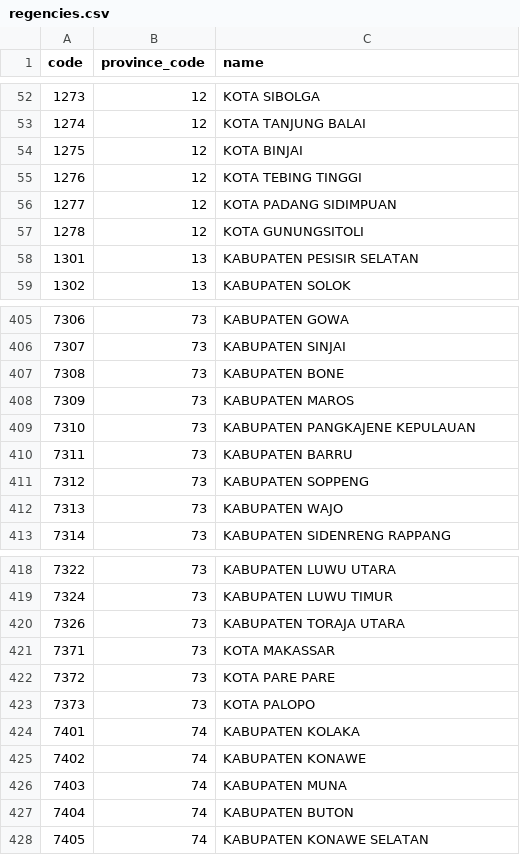
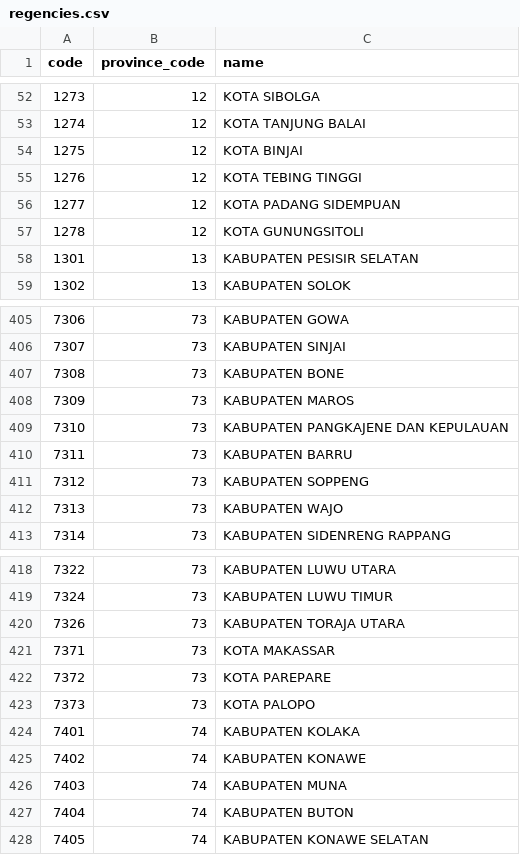
Before and after one commit to fityannugroho/idn-area-data, a CSV file: data/regencies.csv, drawn as a sheet; only a part is shown, gaps mark what is left out.

Commit message:
fix(data/regencies): rename some regencies Based on REF-2022-2

```diff
--- a/data/regencies.csv
+++ b/data/regencies.csv
@@ -55,3 +55,3 @@ code,province_code,name
 1276,12,KOTA TEBING TINGGI
-1277,12,KOTA PADANG SIDIMPUAN
+1277,12,KOTA PADANG SIDEMPUAN
 1278,12,KOTA GUNUNGSITOLI
@@ -408,3 +408,3 @@ code,province_code,name
 7309,73,KABUPATEN MAROS
-7310,73,KABUPATEN PANGKAJENE KEPULAUAN
+7310,73,KABUPATEN PANGKAJENE DAN KEPULAUAN
 7311,73,KABUPATEN BARRU
@@ -421,3 +421,3 @@ code,province_code,name
 7371,73,KOTA MAKASSAR
-7372,73,KOTA PARE PARE
+7372,73,KOTA PAREPARE
 7373,73,KOTA PALOPO
```
